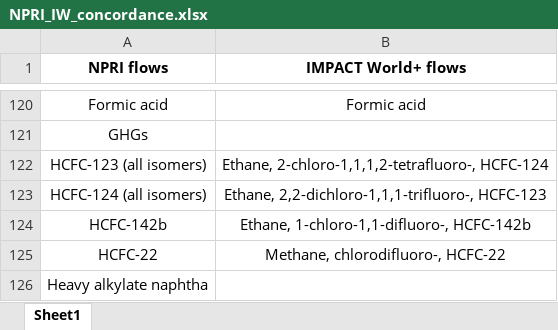
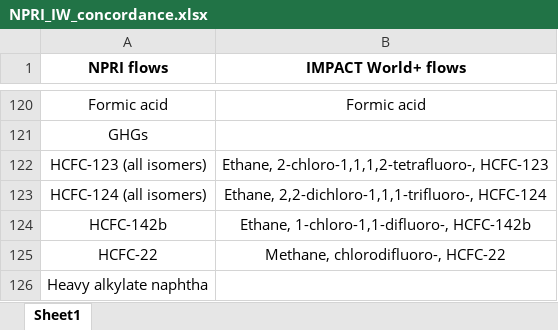
Before and after one commit to CIRAIG/OpenIO-Canada, an Excel workbook: Data/NPRI_IW_concordance.xlsx, sheet Sheet1, drawn as a sheet; only a part is shown, gaps mark what is left out; values as stored, in another font and other column widths than the file's, no borders; the diff names each change by its address in the sheet, - before the commit and + after, or states it on an @@ line.

Commit message:
Quickfix mistake in C matric for HCFC123 and 124.

```diff
--- a/Data/NPRI_IW_concordance.xlsx (sheet Sheet1)
+++ b/Data/NPRI_IW_concordance.xlsx (sheet Sheet1)
-B122 (IMPACT World+ flows): Ethane, 2-chloro-1,1,1,2-tetrafluoro-, HCFC-124
+B122 (IMPACT World+ flows): Ethane, 2-chloro-1,1,1,2-tetrafluoro-, HCFC-123
-B123 (IMPACT World+ flows): Ethane, 2,2-dichloro-1,1,1-trifluoro-, HCFC-123
+B123 (IMPACT World+ flows): Ethane, 2,2-dichloro-1,1,1-trifluoro-, HCFC-124
```
Also changed, not shown: 1 other file.
